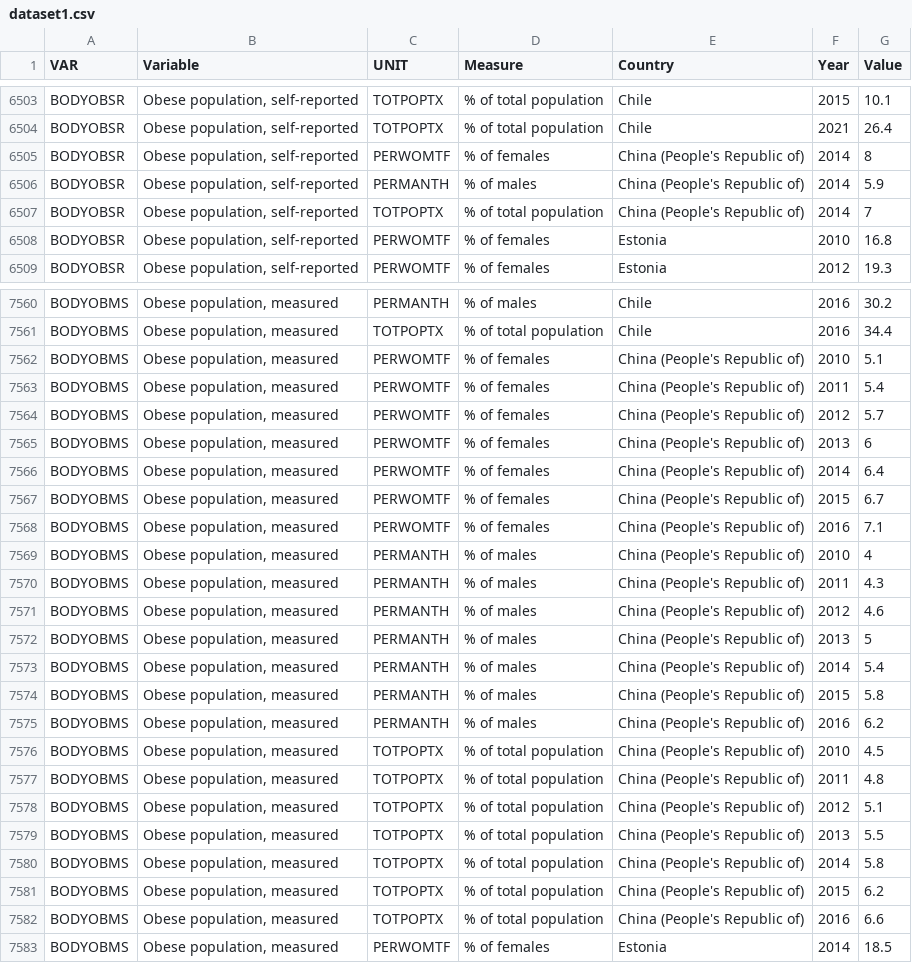
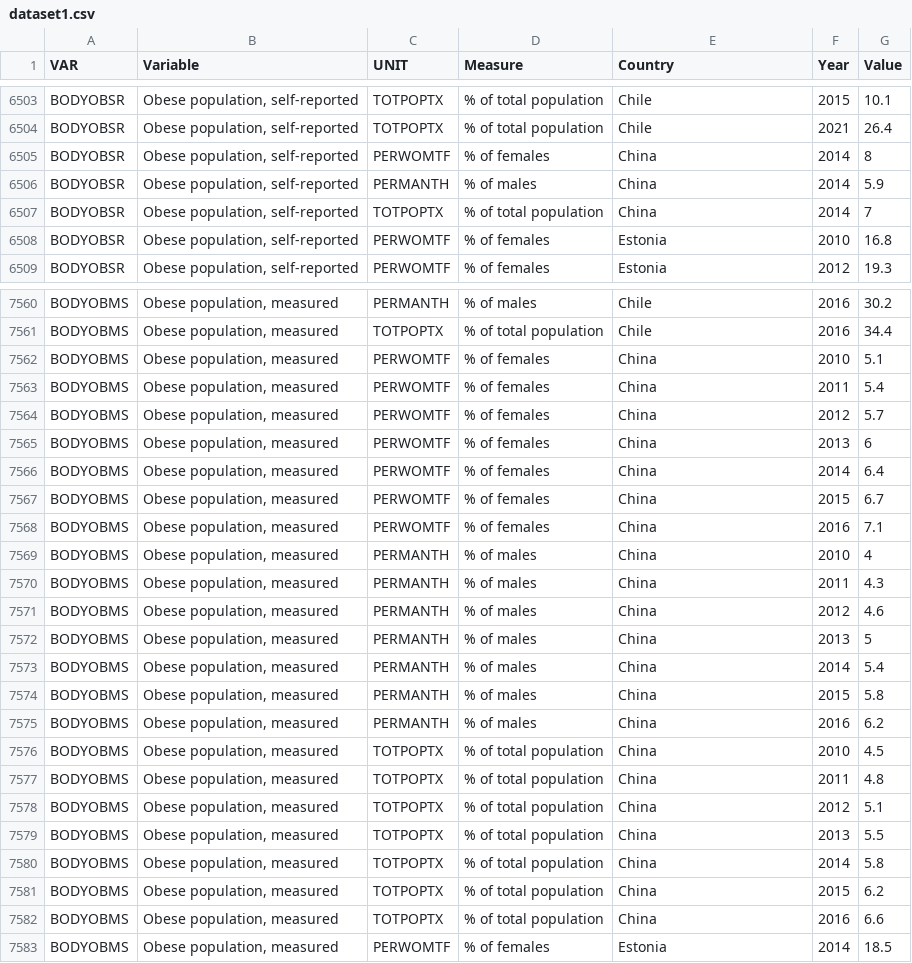
Before and after one commit to Roitta11/Data_Visualization, a CSV file: data/dataset1.csv, drawn as a sheet; only a part is shown, gaps mark what is left out; the diff covers the shown part only.

Commit message:
china name changed

```diff
--- a/data/dataset1.csv
+++ b/data/dataset1.csv
@@ -6504,5 +6504,5 @@ BODYOBSR,"Obese population, self-reported",TOTPOPTX,% of total population,Chile,
 BODYOBSR,"Obese population, self-reported",TOTPOPTX,% of total population,Chile,2021,26.4
-BODYOBSR,"Obese population, self-reported",PERWOMTF,% of females,China (People's Republic of),2014,8
-BODYOBSR,"Obese population, self-reported",PERMANTH,% of males,China (People's Republic of),2014,5.9
-BODYOBSR,"Obese population, self-reported",TOTPOPTX,% of total population,China (People's Republic of),2014,7
+BODYOBSR,"Obese population, self-reported",PERWOMTF,% of females,China,2014,8
+BODYOBSR,"Obese population, self-reported",PERMANTH,% of males,China,2014,5.9
+BODYOBSR,"Obese population, self-reported",TOTPOPTX,% of total population,China,2014,7
 BODYOBSR,"Obese population, self-reported",PERWOMTF,% of females,Estonia,2010,16.8
@@ -7561,23 +7561,23 @@ BODYOBMS,"Obese population, measured",PERMANTH,% of males,Chile,2016,30.2
 BODYOBMS,"Obese population, measured",TOTPOPTX,% of total population,Chile,2016,34.4
-BODYOBMS,"Obese population, measured",PERWOMTF,% of females,China (People's Republic of),2010,5.1
-BODYOBMS,"Obese population, measured",PERWOMTF,% of females,China (People's Republic of),2011,5.4
-BODYOBMS,"Obese population, measured",PERWOMTF,% of females,China (People's Republic of),2012,5.7
-BODYOBMS,"Obese population, measured",PERWOMTF,% of females,China (People's Republic of),2013,6
-BODYOBMS,"Obese population, measured",PERWOMTF,% of females,China (People's Republic of),2014,6.4
-BODYOBMS,"Obese population, measured",PERWOMTF,% of females,China (People's Republic of),2015,6.7
-BODYOBMS,"Obese population, measured",PERWOMTF,% of females,China (People's Republic of),2016,7.1
-BODYOBMS,"Obese population, measured",PERMANTH,% of males,China (People's Republic of),2010,4
-BODYOBMS,"Obese population, measured",PERMANTH,% of males,China (People's Republic of),2011,4.3
-BODYOBMS,"Obese population, measured",PERMANTH,% of males,China (People's Republic of),2012,4.6
-BODYOBMS,"Obese population, measured",PERMANTH,% of males,China (People's Republic of),2013,5
-BODYOBMS,"Obese population, measured",PERMANTH,% of males,China (People's Republic of),2014,5.4
-BODYOBMS,"Obese population, measured",PERMANTH,% of males,China (People's Republic of),2015,5.8
-BODYOBMS,"Obese population, measured",PERMANTH,% of males,China (People's Republic of),2016,6.2
-BODYOBMS,"Obese population, measured",TOTPOPTX,% of total population,China (People's Republic of),2010,4.5
-BODYOBMS,"Obese population, measured",TOTPOPTX,% of total population,China (People's Republic of),2011,4.8
-BODYOBMS,"Obese population, measured",TOTPOPTX,% of total population,China (People's Republic of),2012,5.1
-BODYOBMS,"Obese population, measured",TOTPOPTX,% of total population,China (People's Republic of),2013,5.5
-BODYOBMS,"Obese population, measured",TOTPOPTX,% of total population,China (People's Republic of),2014,5.8
-BODYOBMS,"Obese population, measured",TOTPOPTX,% of total population,China (People's Republic of),2015,6.2
-BODYOBMS,"Obese population, measured",TOTPOPTX,% of total population,China (People's Republic of),2016,6.6
+BODYOBMS,"Obese population, measured",PERWOMTF,% of females,China,2010,5.1
+BODYOBMS,"Obese population, measured",PERWOMTF,% of females,China,2011,5.4
+BODYOBMS,"Obese population, measured",PERWOMTF,% of females,China,2012,5.7
+BODYOBMS,"Obese population, measured",PERWOMTF,% of females,China,2013,6
+BODYOBMS,"Obese population, measured",PERWOMTF,% of females,China,2014,6.4
+BODYOBMS,"Obese population, measured",PERWOMTF,% of females,China,2015,6.7
+BODYOBMS,"Obese population, measured",PERWOMTF,% of females,China,2016,7.1
+BODYOBMS,"Obese population, measured",PERMANTH,% of males,China,2010,4
+BODYOBMS,"Obese population, measured",PERMANTH,% of males,China,2011,4.3
+BODYOBMS,"Obese population, measured",PERMANTH,% of males,China,2012,4.6
+BODYOBMS,"Obese population, measured",PERMANTH,% of males,China,2013,5
+BODYOBMS,"Obese population, measured",PERMANTH,% of males,China,2014,5.4
+BODYOBMS,"Obese population, measured",PERMANTH,% of males,China,2015,5.8
+BODYOBMS,"Obese population, measured",PERMANTH,% of males,China,2016,6.2
+BODYOBMS,"Obese population, measured",TOTPOPTX,% of total population,China,2010,4.5
+BODYOBMS,"Obese population, measured",TOTPOPTX,% of total population,China,2011,4.8
+BODYOBMS,"Obese population, measured",TOTPOPTX,% of total population,China,2012,5.1
+BODYOBMS,"Obese population, measured",TOTPOPTX,% of total population,China,2013,5.5
+BODYOBMS,"Obese population, measured",TOTPOPTX,% of total population,China,2014,5.8
+BODYOBMS,"Obese population, measured",TOTPOPTX,% of total population,China,2015,6.2
+BODYOBMS,"Obese population, measured",TOTPOPTX,% of total population,China,2016,6.6
 BODYOBMS,"Obese population, measured",PERWOMTF,% of females,Estonia,2014,18.5
```
Also changed, not shown: 91 edited cells elsewhere in this file, 1 other file.
